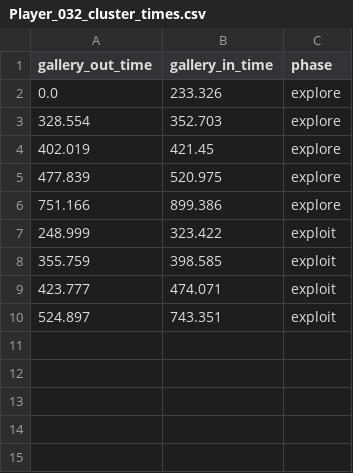
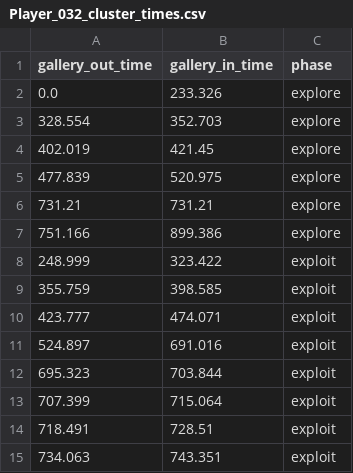
Before and after one commit to ComDePri/CFGpy, a CSV file: CFGpy/behavioral/output/clusters_times_csvs/Player_032_cluster_times.csv, drawn as a sheet.

```diff
--- a/CFGpy/behavioral/output/clusters_times_csvs/Player_032_cluster_times.csv
+++ b/CFGpy/behavioral/output/clusters_times_csvs/Player_032_cluster_times.csv
@@ -5,2 +5,3 @@ gallery_out_time,gallery_in_time,phase
 477.839,520.975,explore
+731.21,731.21,explore
 751.166,899.386,explore
@@ -9,2 +10,6 @@ gallery_out_time,gallery_in_time,phase
 423.777,474.071,exploit
-524.897,743.351,exploit
+524.897,691.016,exploit
+695.323,703.844,exploit
+707.399,715.064,exploit
+718.491,728.51,exploit
+734.063,743.351,exploit
```
Also changed, not shown: CFGpy/behavioral/output/clusters_times_csvs/Player_029_cluster_times.csv, CFGpy/behavioral/output/clusters_times_csvs/Player_048_cluster_times.csv, 46 other files.
